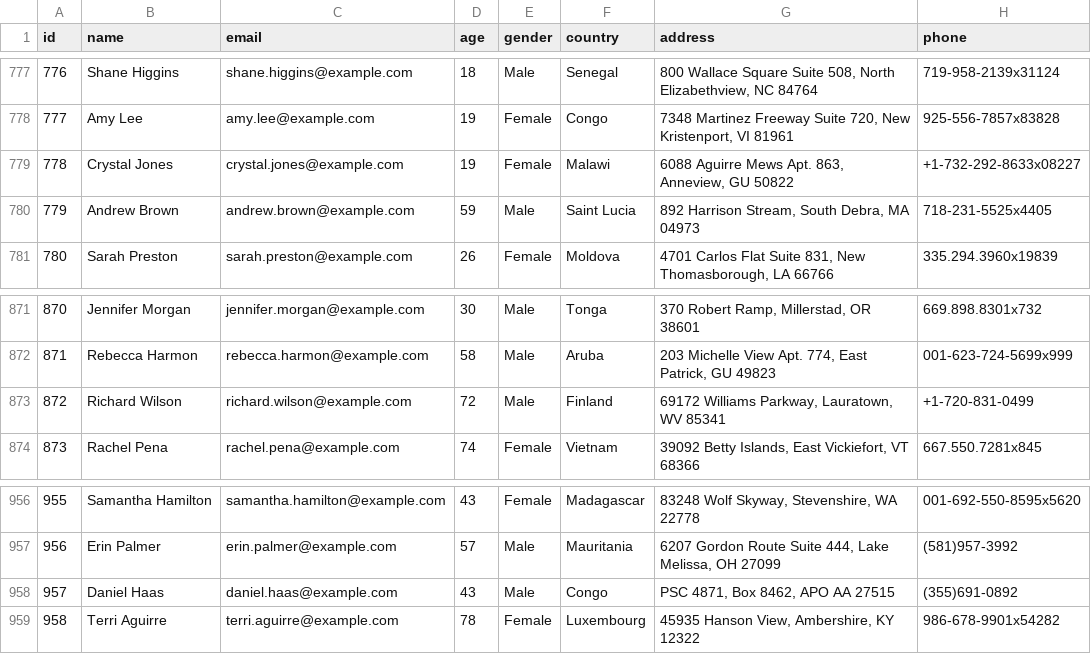
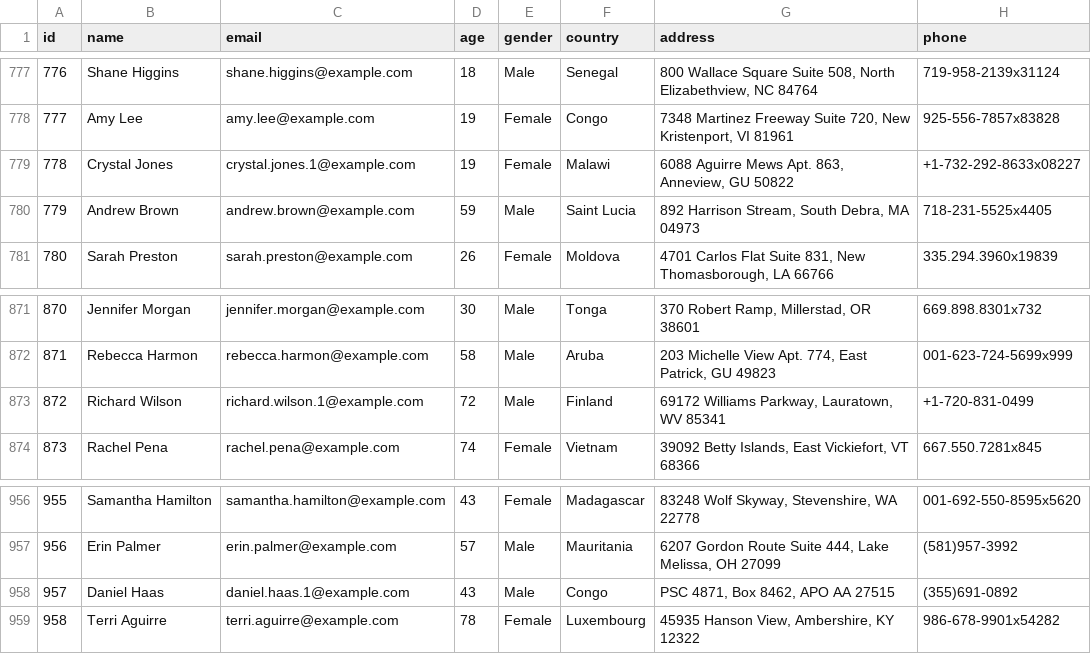
Before and after one commit to boniffacci/architecture-bionicpro, a CSV file: crm_api/crm-db/crm.csv, drawn as a sheet; only a part is shown, gaps mark what is left out; the diff covers the shown part only.

```diff
--- a/crm_api/crm-db/crm.csv
+++ b/crm_api/crm-db/crm.csv
@@ -778,3 +778,3 @@ id,name,email,age,gender,country,address,phone
 777,Amy Lee,amy.lee@example.com,19,Female,Congo,"7348 Martinez Freeway Suite 720, New Kristenport, VI 81961",925-556-7857x83828
-778,Crystal Jones,crystal.jones@example.com,19,Female,Malawi,"6088 Aguirre Mews Apt. 863, Anneview, GU 50822",+1-732-292-8633x08227
+778,Crystal Jones,crystal.jones.1@example.com,19,Female,Malawi,"6088 Aguirre Mews Apt. 863, Anneview, GU 50822",+1-732-292-8633x08227
 779,Andrew Brown,andrew.brown@example.com,59,Male,Saint Lucia,"892 Harrison Stream, South Debra, MA 04973",718-231-5525x4405
@@ -872,3 +872,3 @@ id,name,email,age,gender,country,address,phone
 871,Rebecca Harmon,rebecca.harmon@example.com,58,Male,Aruba,"203 Michelle View Apt. 774, East Patrick, GU 49823",001-623-724-5699x999
-872,Richard Wilson,richard.wilson@example.com,72,Male,Finland,"69172 Williams Parkway, Lauratown, WV 85341",+1-720-831-0499
+872,Richard Wilson,richard.wilson.1@example.com,72,Male,Finland,"69172 Williams Parkway, Lauratown, WV 85341",+1-720-831-0499
 873,Rachel Pena,rachel.pena@example.com,74,Female,Vietnam,"39092 Betty Islands, East Vickiefort, VT 68366",667.550.7281x845
@@ -957,3 +957,3 @@ id,name,email,age,gender,country,address,phone
 956,Erin Palmer,erin.palmer@example.com,57,Male,Mauritania,"6207 Gordon Route Suite 444, Lake Melissa, OH 27099",(581)957-3992
-957,Daniel Haas,daniel.haas@example.com,43,Male,Congo,"PSC 4871, Box 8462, APO AA 27515",(355)691-0892
+957,Daniel Haas,daniel.haas.1@example.com,43,Male,Congo,"PSC 4871, Box 8462, APO AA 27515",(355)691-0892
 958,Terri Aguirre,terri.aguirre@example.com,78,Female,Luxembourg,"45935 Hanson View, Ambershire, KY 12322",986-678-9901x54282
```
Also changed, not shown: 5 edited cells elsewhere in this file, 4 other files.
